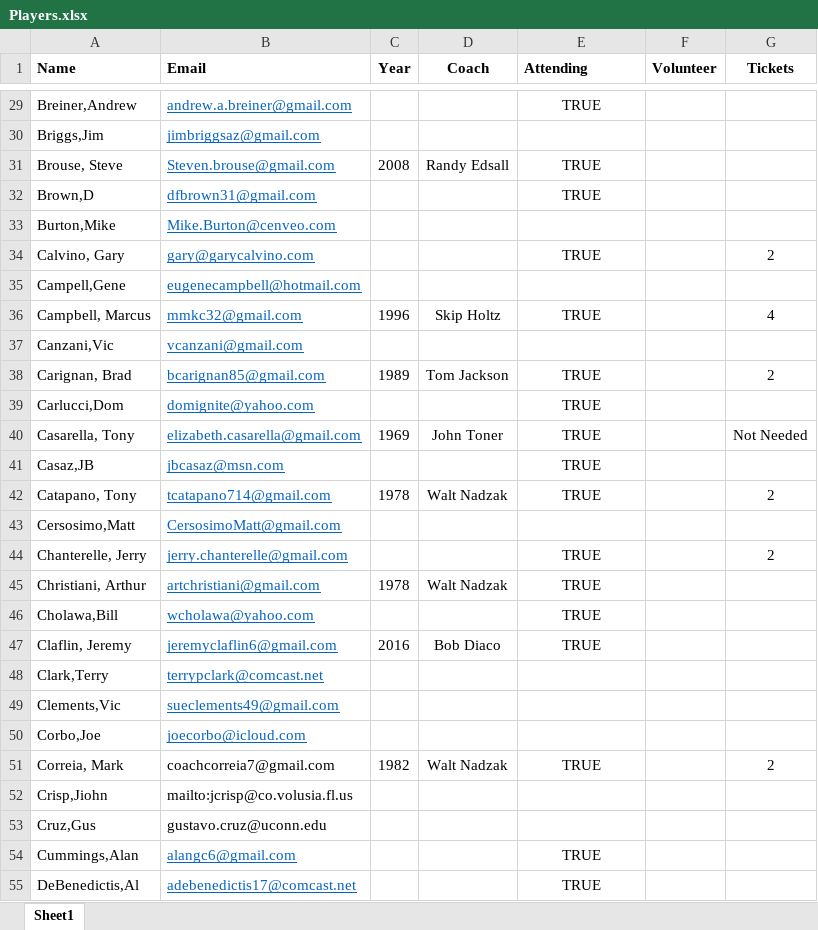
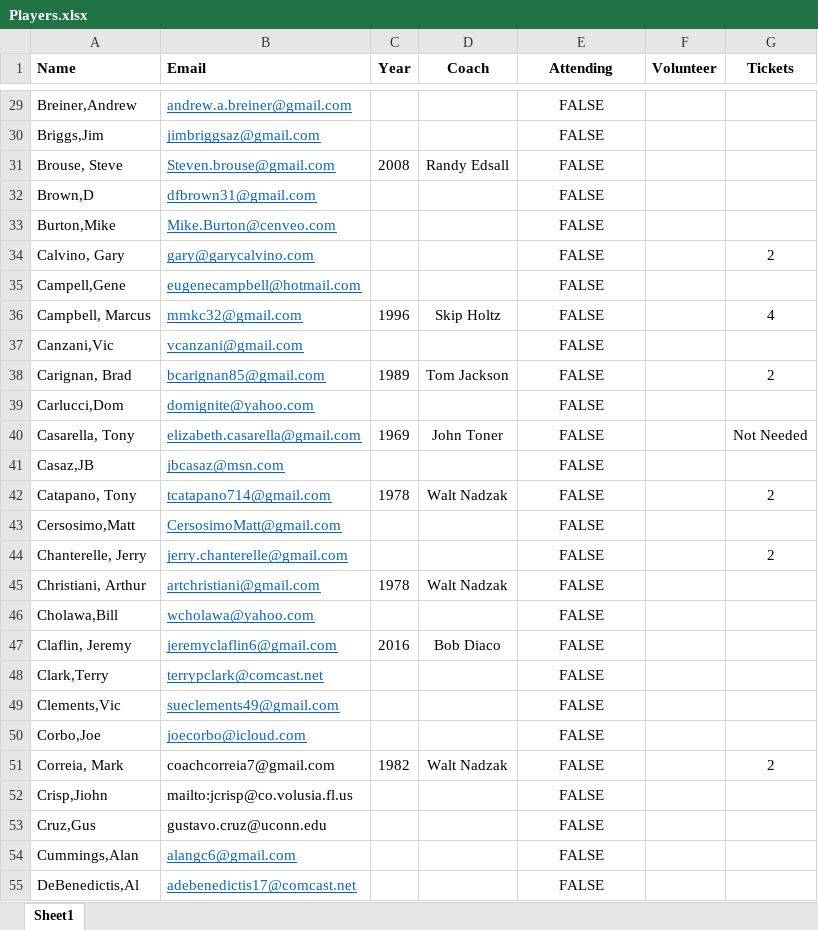
Before and after one commit to KennyPeterDemers/UConnBleedBlue, an Excel workbook: UConnBleedBlue/wwwroot/Data/Players.xlsx, sheet Sheet1, drawn as a sheet; only a part is shown, gaps mark what is left out; values as stored, in another font and other column widths than the file's, no borders; the diff covers the shown part only; the diff names each change by its address in the sheet, - before the commit and + after, or states it on an @@ line.

```diff
--- a/UConnBleedBlue/wwwroot/Data/Players.xlsx (sheet Sheet1)
+++ b/UConnBleedBlue/wwwroot/Data/Players.xlsx (sheet Sheet1)
-E1 alignment: left
+E1 alignment: center
-E29 (Attending): TRUE
+E29 (Attending): FALSE
-E30 (Attending): (empty)
+E30 (Attending): FALSE
-E31:E32 (Attending): TRUE
+E31:E32 (Attending): FALSE
-E33 (Attending): (empty)
+E33 (Attending): FALSE
-E34 (Attending): TRUE
+E34 (Attending): FALSE
-E35 (Attending): (empty)
+E35 (Attending): FALSE
-E36 (Attending): TRUE
+E36 (Attending): FALSE
-E37 (Attending): (empty)
+E37 (Attending): FALSE
-E38:E42 (Attending): TRUE
+E38:E42 (Attending): FALSE
-E43 (Attending): (empty)
+E43 (Attending): FALSE
-E44:E47 (Attending): TRUE
+E44:E47 (Attending): FALSE
-E48:E50 (Attending): (empty)
+E48:E50 (Attending): FALSE
-E51 (Attending): TRUE
+E51 (Attending): FALSE
-E52:E53 (Attending): (empty)
+E52:E53 (Attending): FALSE
-E54:E55 (Attending): TRUE
+E54:E55 (Attending): FALSE
```
Also changed, not shown: 1 added row and 212 edited cells elsewhere in this sheet, 7 other files.
